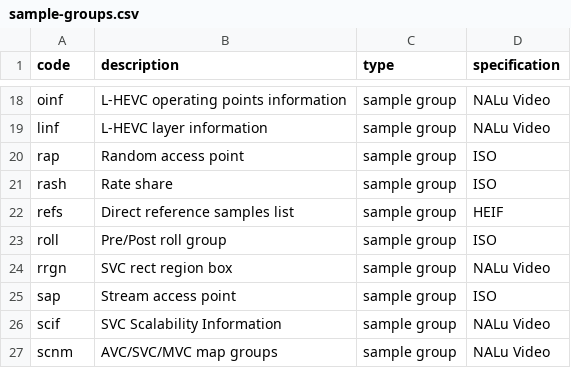
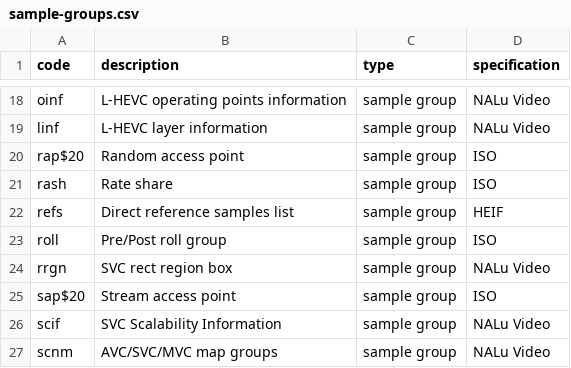
Before and after one commit to jasonkopp/Hook_Test, a CSV file: CSV/sample-groups.csv, drawn as a sheet; only a part is shown, gaps mark what is left out.

```diff
--- a/CSV/sample-groups.csv
+++ b/CSV/sample-groups.csv
@@ -19,3 +19,3 @@ oinf,L-HEVC operating points information,sample group,NALu Video
 linf,L-HEVC layer information,sample group,NALu Video
-"rap ",Random access point,sample group,ISO
+rap$20,Random access point,sample group,ISO
 rash,Rate share,sample group,ISO
@@ -24,3 +24,3 @@ roll,Pre/Post roll group,sample group,ISO
 rrgn,SVC rect region box,sample group,NALu Video
-"sap ",Stream access point,sample group,ISO
+sap$20,Stream access point,sample group,ISO
 scif,SVC Scalability Information,sample group,NALu Video
```
Also changed, not shown: 2 other files.
